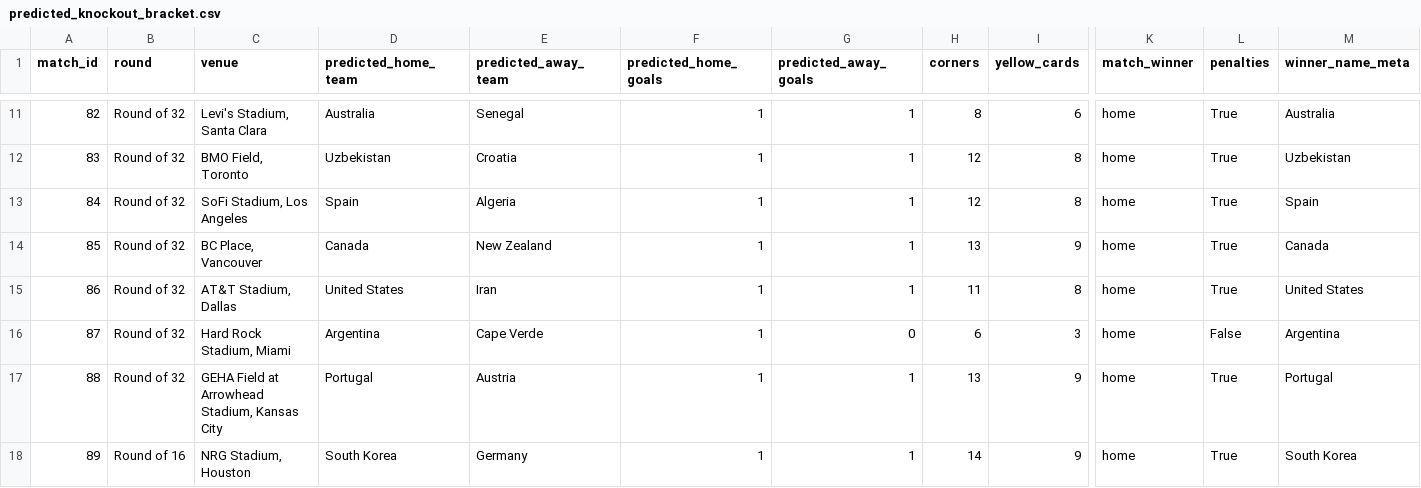
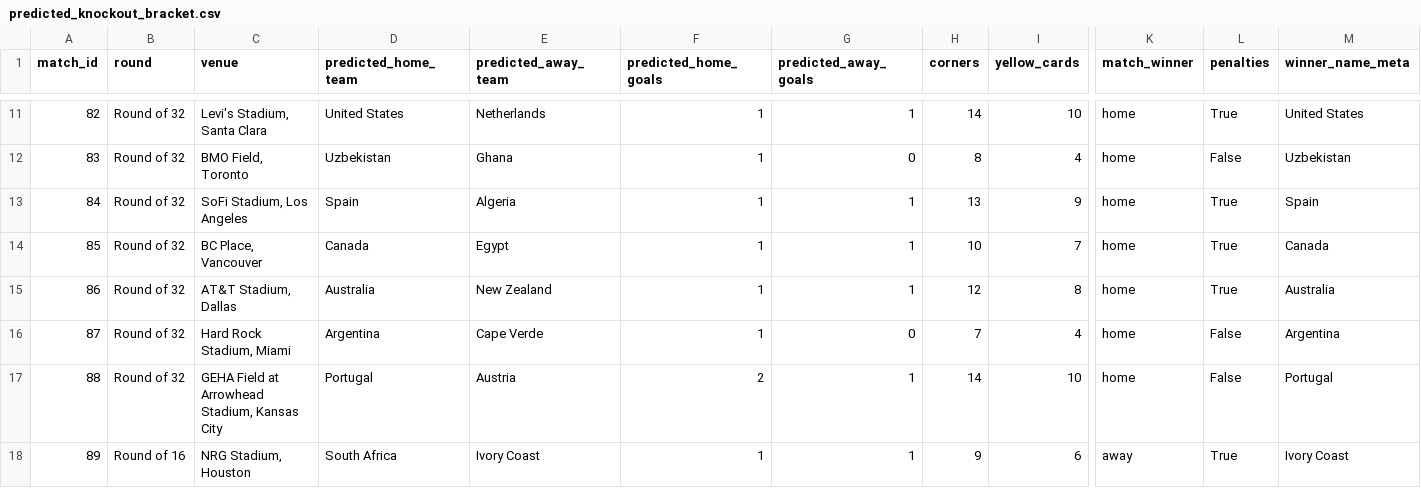
Before and after one commit to cptOats/fifa-world-cup-2026-predictor, a CSV file: data/results/predicted_knockout_bracket.csv, drawn as a sheet; only a part is shown, gaps mark what is left out; the diff covers the shown part only; the diff names each change by its address in the sheet, - before the commit and + after, or states it on an @@ line.

```diff
--- a/data/results/predicted_knockout_bracket.csv
+++ b/data/results/predicted_knockout_bracket.csv
-D11 (predicted_home_team): Australia
+D11 (predicted_home_team): United States
-E11 (predicted_away_team): Senegal
+E11 (predicted_away_team): Netherlands
-H11 (corners): 8
+H11 (corners): 14
-I11 (yellow_cards): 6
+I11 (yellow_cards): 10
-M11 (winner_name_meta): Australia
+M11 (winner_name_meta): United States
-E12 (predicted_away_team): Croatia
+E12 (predicted_away_team): Ghana
-G12 (predicted_away_goals): 1
+G12 (predicted_away_goals): 0
-H12 (corners): 12
+H12 (corners): 8
-I12 (yellow_cards): 8
+I12 (yellow_cards): 4
-L12 (penalties): True
+L12 (penalties): False
-H13 (corners): 12
+H13 (corners): 13
-I13 (yellow_cards): 8
+I13 (yellow_cards): 9
-E14 (predicted_away_team): New Zealand
+E14 (predicted_away_team): Egypt
-H14 (corners): 13
+H14 (corners): 10
-I14 (yellow_cards): 9
+I14 (yellow_cards): 7
-D15 (predicted_home_team): United States
+D15 (predicted_home_team): Australia
-E15 (predicted_away_team): Iran
+E15 (predicted_away_team): New Zealand
-H15 (corners): 11
+H15 (corners): 12
-M15 (winner_name_meta): United States
+M15 (winner_name_meta): Australia
-H16 (corners): 6
+H16 (corners): 7
-I16 (yellow_cards): 3
+I16 (yellow_cards): 4
-F17 (predicted_home_goals): 1
+F17 (predicted_home_goals): 2
-H17 (corners): 13
+H17 (corners): 14
-I17 (yellow_cards): 9
+I17 (yellow_cards): 10
-L17 (penalties): True
+L17 (penalties): False
-D18 (predicted_home_team): South Korea
+D18 (predicted_home_team): South Africa
-E18 (predicted_away_team): Germany
+E18 (predicted_away_team): Ivory Coast
-H18 (corners): 14
+H18 (corners): 9
-I18 (yellow_cards): 9
+I18 (yellow_cards): 6
-K18 (match_winner): home
+K18 (match_winner): away
-M18 (winner_name_meta): South Korea
+M18 (winner_name_meta): Ivory Coast
```
Also changed, not shown: 68 edited cells elsewhere in this file, data/results/predicted_group_stage.csv, 3 other files.
